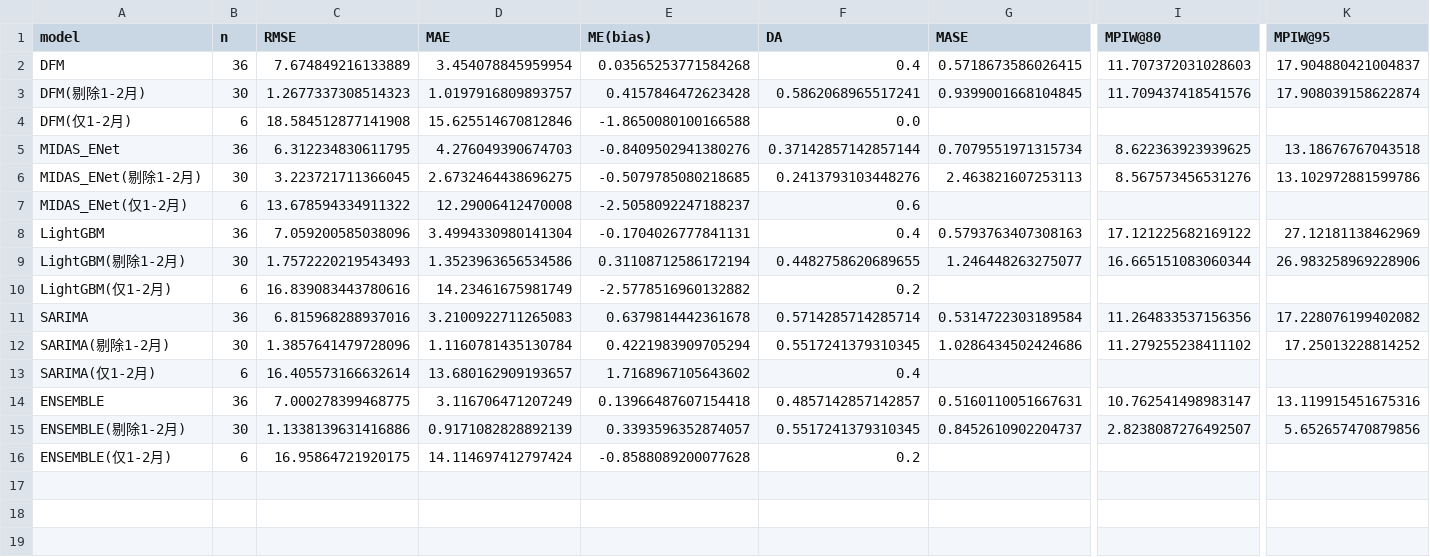
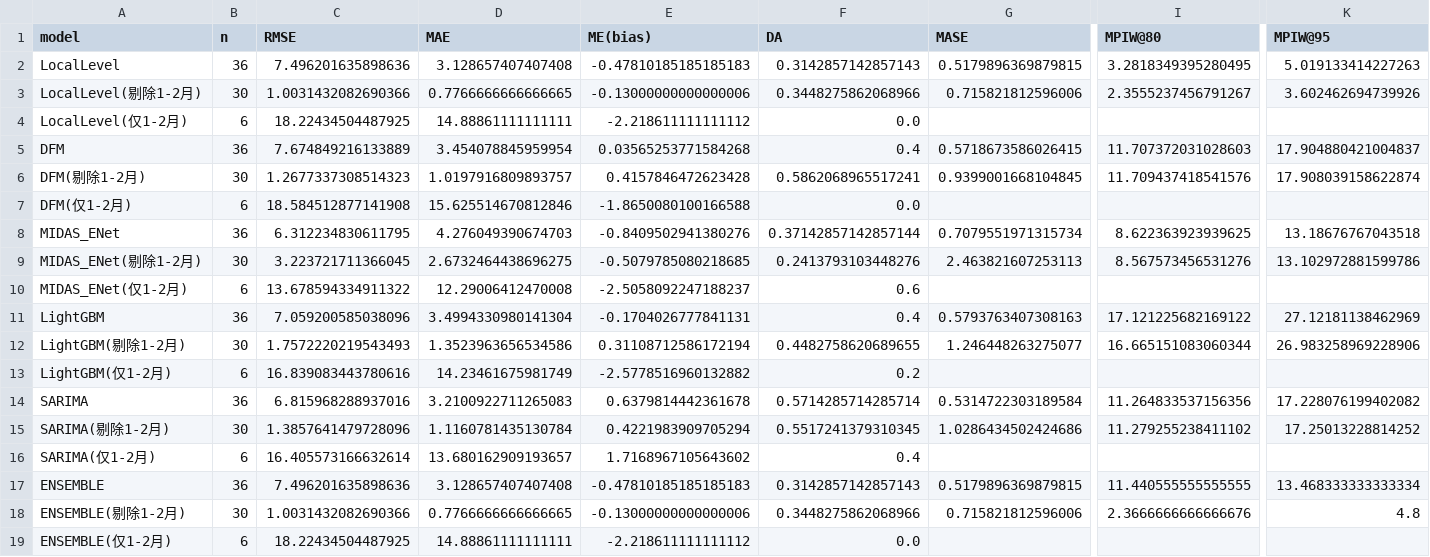
Before and after one commit to 111754ever-dot/Industrial-Forecast, a CSV file: output/evaluation_metrics.csv, drawn as a sheet; only a part is shown, gaps mark what is left out; addresses are those after the commit; rows hold the shown columns only; the diff names each change by its address in the sheet, - before the commit and + after, or states it on an @@ line.

```diff
--- a/output/evaluation_metrics.csv
+++ b/output/evaluation_metrics.csv
+row 2: LocalLevel | 36 | 7.496201635898636 | 3.128657407407408 | -0.47810185185185183 | 0.3142857142857143 | 0.5179896369879815 | 3.2818349395280495 | 5.019133414227263
+row 3: LocalLevel(剔除1-2月) | 30 | 1.0031432082690366 | 0.7766666666666665 | -0.13000000000000006 | 0.3448275862068966 | 0.715821812596006 | 2.3555237456791267 | 3.602462694739926
+row 4: LocalLevel(仅1-2月) | 6 | 18.22434504487925 | 14.88861111111111 | -2.218611111111112 | 0.0
-C17 (RMSE): 7.000278399468775
+C17 (RMSE): 7.496201635898636
-D17 (MAE): 3.116706471207249
+D17 (MAE): 3.128657407407408
-E17 (ME(bias)): 0.13966487607154418
+E17 (ME(bias)): -0.47810185185185183
-F17 (DA): 0.4857142857142857
+F17 (DA): 0.3142857142857143
-G17 (MASE): 0.5160110051667631
+G17 (MASE): 0.5179896369879815
-I17 (MPIW@80): 10.762541498983147
+I17 (MPIW@80): 11.440555555555555
-K17 (MPIW@95): 13.119915451675316
+K17 (MPIW@95): 13.468333333333334
-C18 (RMSE): 1.1338139631416886
+C18 (RMSE): 1.0031432082690366
-D18 (MAE): 0.9171082828892139
+D18 (MAE): 0.7766666666666665
-E18 (ME(bias)): 0.3393596352874057
+E18 (ME(bias)): -0.13000000000000006
-F18 (DA): 0.5517241379310345
+F18 (DA): 0.3448275862068966
-G18 (MASE): 0.8452610902204737
+G18 (MASE): 0.715821812596006
-I18 (MPIW@80): 2.8238087276492507
+I18 (MPIW@80): 2.3666666666666676
-K18 (MPIW@95): 5.652657470879856
+K18 (MPIW@95): 4.8
-C19 (RMSE): 16.95864721920175
+C19 (RMSE): 18.22434504487925
-D19 (MAE): 14.114697412797424
+D19 (MAE): 14.88861111111111
-E19 (ME(bias)): -0.8588089200077628
+E19 (ME(bias)): -2.218611111111112
-F19 (DA): 0.2
+F19 (DA): 0.0
```
Also changed, not shown: output/backtest_predictions.csv, 6 other files.
